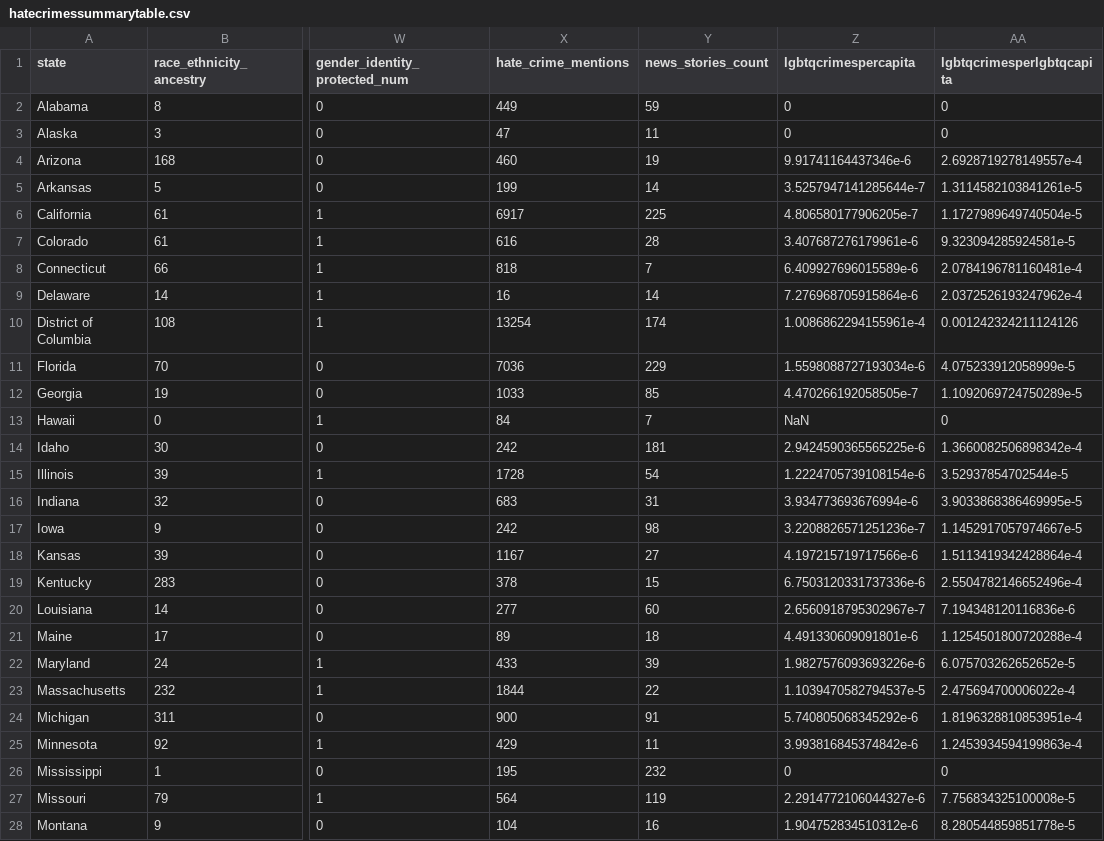
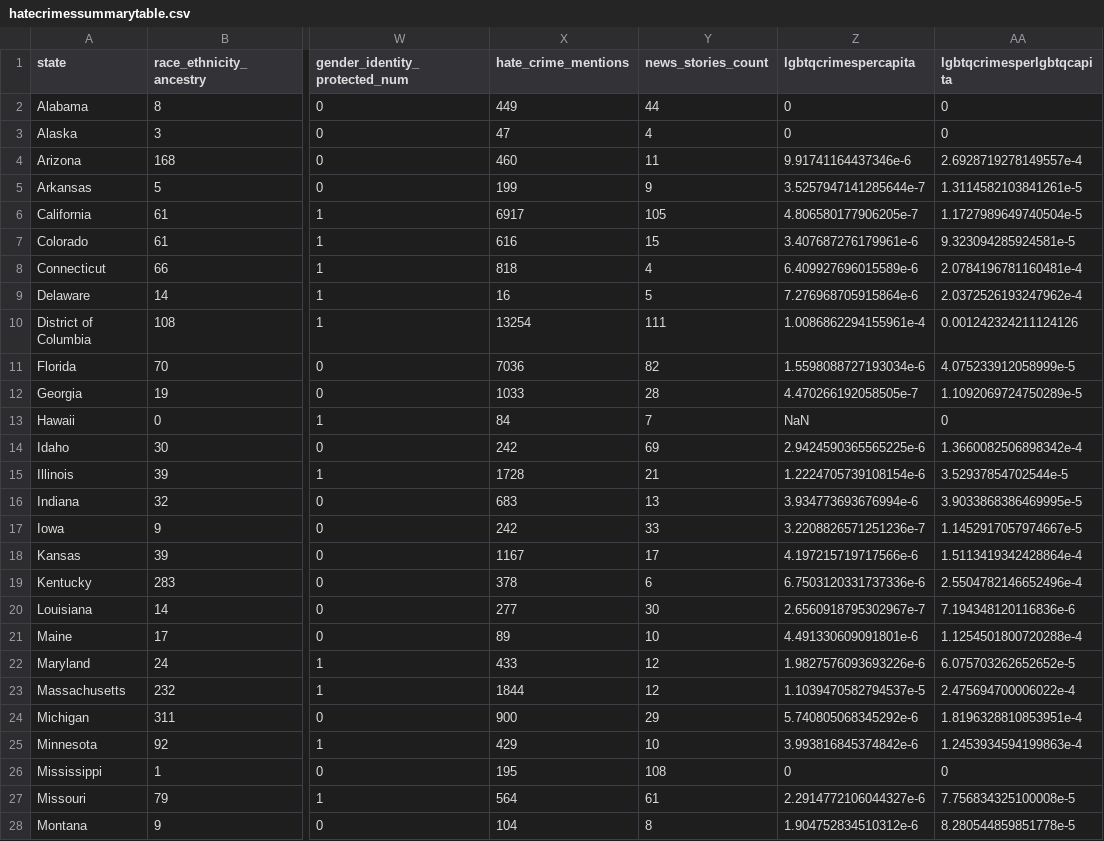
Before and after one commit to TrustInsights/fighting-lgbtqia-hatecrimes, a CSV file: hatecrimessummarytable.csv, drawn as a sheet; only a part is shown, gaps mark what is left out; the diff covers the shown part only; the diff names each change by its address in the sheet, - before the commit and + after, or states it on an @@ line.

```diff
--- a/hatecrimessummarytable.csv
+++ b/hatecrimessummarytable.csv
-Y2 (news_stories_count): 59
+Y2 (news_stories_count): 44
-Y3 (news_stories_count): 11
+Y3 (news_stories_count): 4
-Y4 (news_stories_count): 19
+Y4 (news_stories_count): 11
-Y5 (news_stories_count): 14
+Y5 (news_stories_count): 9
-Y6 (news_stories_count): 225
+Y6 (news_stories_count): 105
-Y7 (news_stories_count): 28
+Y7 (news_stories_count): 15
-Y8 (news_stories_count): 7
+Y8 (news_stories_count): 4
-Y9 (news_stories_count): 14
+Y9 (news_stories_count): 5
-Y10 (news_stories_count): 174
+Y10 (news_stories_count): 111
-Y11 (news_stories_count): 229
+Y11 (news_stories_count): 82
-Y12 (news_stories_count): 85
+Y12 (news_stories_count): 28
-Y14 (news_stories_count): 181
+Y14 (news_stories_count): 69
-Y15 (news_stories_count): 54
+Y15 (news_stories_count): 21
-Y16 (news_stories_count): 31
+Y16 (news_stories_count): 13
-Y17 (news_stories_count): 98
+Y17 (news_stories_count): 33
-Y18 (news_stories_count): 27
+Y18 (news_stories_count): 17
-Y19 (news_stories_count): 15
+Y19 (news_stories_count): 6
-Y20 (news_stories_count): 60
+Y20 (news_stories_count): 30
-Y21 (news_stories_count): 18
+Y21 (news_stories_count): 10
-Y22 (news_stories_count): 39
+Y22 (news_stories_count): 12
-Y23 (news_stories_count): 22
+Y23 (news_stories_count): 12
-Y24 (news_stories_count): 91
+Y24 (news_stories_count): 29
-Y25 (news_stories_count): 11
+Y25 (news_stories_count): 10
-Y26 (news_stories_count): 232
+Y26 (news_stories_count): 108
-Y27 (news_stories_count): 119
+Y27 (news_stories_count): 61
-Y28 (news_stories_count): 16
+Y28 (news_stories_count): 8
```
Also changed, not shown: 22 edited cells elsewhere in this file, googlenewshatearticles2017.csv.
